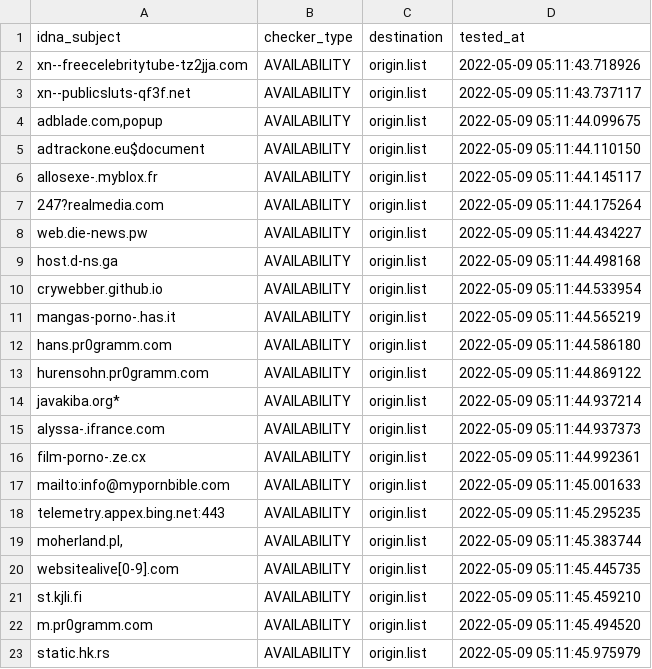
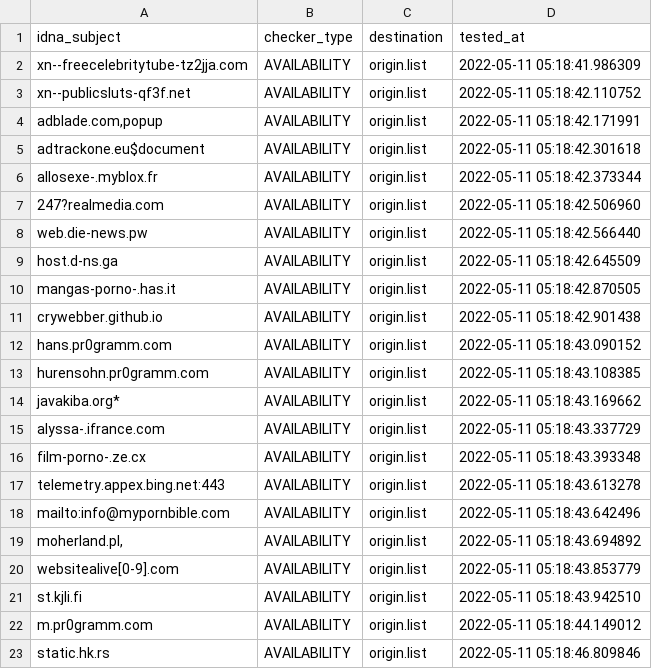
Before and after one commit to dead-hosts/repository-structure, a CSV file: .pyfunceble/inactive.csv, drawn as a sheet.

```diff
--- a/.pyfunceble/inactive.csv
+++ b/.pyfunceble/inactive.csv
@@ -1,23 +1,23 @@
 idna_subject,checker_type,destination,tested_at
-xn--freecelebritytube-tz2jja.com,AVAILABILITY,origin.list,2022-05-09 05:11:43.718926
-xn--publicsluts-qf3f.net,AVAILABILITY,origin.list,2022-05-09 05:11:43.737117
-"adblade.com,popup",AVAILABILITY,origin.list,2022-05-09 05:11:44.099675
-adtrackone.eu$document,AVAILABILITY,origin.list,2022-05-09 05:11:44.110150
-allosexe-.myblox.fr,AVAILABILITY,origin.list,2022-05-09 05:11:44.145117
-247?realmedia.com,AVAILABILITY,origin.list,2022-05-09 05:11:44.175264
-web.die-news.pw,AVAILABILITY,origin.list,2022-05-09 05:11:44.434227
-host.d-ns.ga,AVAILABILITY,origin.list,2022-05-09 05:11:44.498168
-crywebber.github.io,AVAILABILITY,origin.list,2022-05-09 05:11:44.533954
-mangas-porno-.has.it,AVAILABILITY,origin.list,2022-05-09 05:11:44.565219
-hans.pr0gramm.com,AVAILABILITY,origin.list,2022-05-09 05:11:44.586180
-hurensohn.pr0gramm.com,AVAILABILITY,origin.list,2022-05-09 05:11:44.869122
-javakiba.org*,AVAILABILITY,origin.list,2022-05-09 05:11:44.937214
-alyssa-.ifrance.com,AVAILABILITY,origin.list,2022-05-09 05:11:44.937373
-film-porno-.ze.cx,AVAILABILITY,origin.list,2022-05-09 05:11:44.992361
-mailto:info@mypornbible.com,AVAILABILITY,origin.list,2022-05-09 05:11:45.001633
-telemetry.appex.bing.net:443,AVAILABILITY,origin.list,2022-05-09 05:11:45.295235
-"moherland.pl,",AVAILABILITY,origin.list,2022-05-09 05:11:45.383744
-websitealive[0-9].com,AVAILABILITY,origin.list,2022-05-09 05:11:45.445735
-st.kjli.fi,AVAILABILITY,origin.list,2022-05-09 05:11:45.459210
-m.pr0gramm.com,AVAILABILITY,origin.list,2022-05-09 05:11:45.494520
-static.hk.rs,AVAILABILITY,origin.list,2022-05-09 05:11:45.975979
+xn--freecelebritytube-tz2jja.com,AVAILABILITY,origin.list,2022-05-11 05:18:41.986309
+xn--publicsluts-qf3f.net,AVAILABILITY,origin.list,2022-05-11 05:18:42.110752
+"adblade.com,popup",AVAILABILITY,origin.list,2022-05-11 05:18:42.171991
+adtrackone.eu$document,AVAILABILITY,origin.list,2022-05-11 05:18:42.301618
+allosexe-.myblox.fr,AVAILABILITY,origin.list,2022-05-11 05:18:42.373344
+247?realmedia.com,AVAILABILITY,origin.list,2022-05-11 05:18:42.506960
+web.die-news.pw,AVAILABILITY,origin.list,2022-05-11 05:18:42.566440
+host.d-ns.ga,AVAILABILITY,origin.list,2022-05-11 05:18:42.645509
+mangas-porno-.has.it,AVAILABILITY,origin.list,2022-05-11 05:18:42.870505
+crywebber.github.io,AVAILABILITY,origin.list,2022-05-11 05:18:42.901438
+hans.pr0gramm.com,AVAILABILITY,origin.list,2022-05-11 05:18:43.090152
+hurensohn.pr0gramm.com,AVAILABILITY,origin.list,2022-05-11 05:18:43.108385
+javakiba.org*,AVAILABILITY,origin.list,2022-05-11 05:18:43.169662
+alyssa-.ifrance.com,AVAILABILITY,origin.list,2022-05-11 05:18:43.337729
+film-porno-.ze.cx,AVAILABILITY,origin.list,2022-05-11 05:18:43.393348
+telemetry.appex.bing.net:443,AVAILABILITY,origin.list,2022-05-11 05:18:43.613278
+mailto:info@mypornbible.com,AVAILABILITY,origin.list,2022-05-11 05:18:43.642496
+"moherland.pl,",AVAILABILITY,origin.list,2022-05-11 05:18:43.694892
+websitealive[0-9].com,AVAILABILITY,origin.list,2022-05-11 05:18:43.853779
+st.kjli.fi,AVAILABILITY,origin.list,2022-05-11 05:18:43.942510
+m.pr0gramm.com,AVAILABILITY,origin.list,2022-05-11 05:18:44.149012
+static.hk.rs,AVAILABILITY,origin.list,2022-05-11 05:18:46.809846
```
Also changed, not shown: 13 other files.
